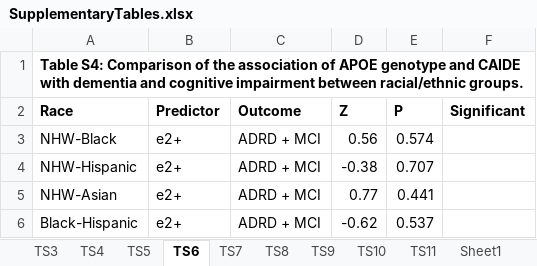
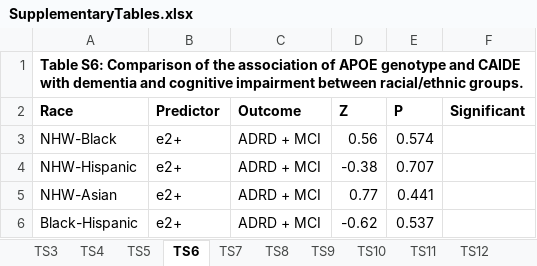
Before and after one commit to AndrewsLabUCSF/CAIDE_APOE, an Excel workbook: docs/SupplementaryTables.xlsx, sheet TS6, drawn as a sheet; only a part is shown; values as stored, in another font and other column widths than the file's, no borders; the diff names each change by its address in the sheet, - before the commit and + after, or states it on an @@ line.

Commit message:
shea supplementary table

```diff
--- a/docs/SupplementaryTables.xlsx (sheet TS6)
+++ b/docs/SupplementaryTables.xlsx (sheet TS6)
-sheet tab: Sheet1
-A1 (Race): Table S4: Comparison of…
+A1 (Race): Table S6: Comparison of…
```
Also changed, not shown: sheet TS11, sheet TS10, sheet TS9, sheet TS7, sheet TS8, sheet TS12, 2 more sheets, other sheet tabs.
